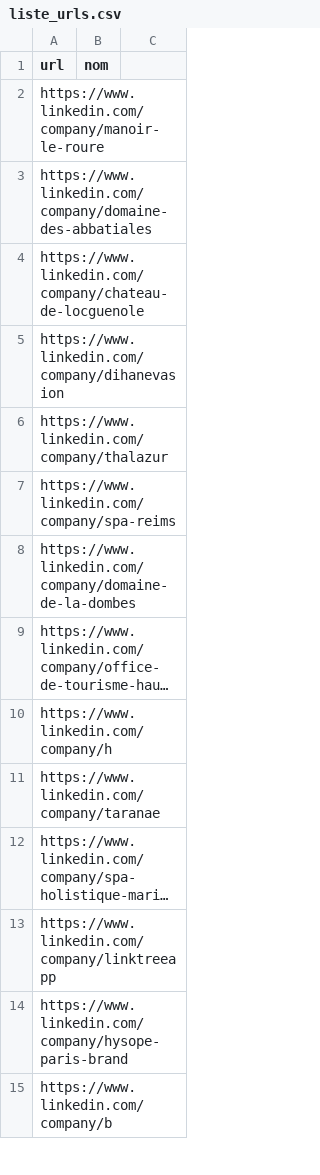
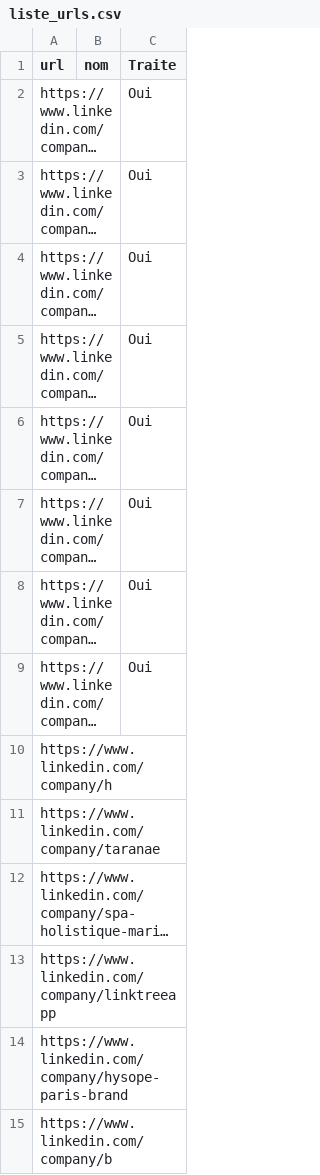
Before and after one commit to infographistemada-sudo/URL-6, a CSV file: liste_urls.csv, drawn as a sheet; only a part is shown; long unchanged cells end in …; the diff names each change by its address in the sheet, - before the commit and + after, or states it on an @@ line.

```diff
--- a/liste_urls.csv
+++ b/liste_urls.csv
-C1: (empty)
+C1: Traite
-C2:C9 (Traite): (empty)
+C2:C9 (Traite): Oui
```
Also changed, not shown: 2 other files.
